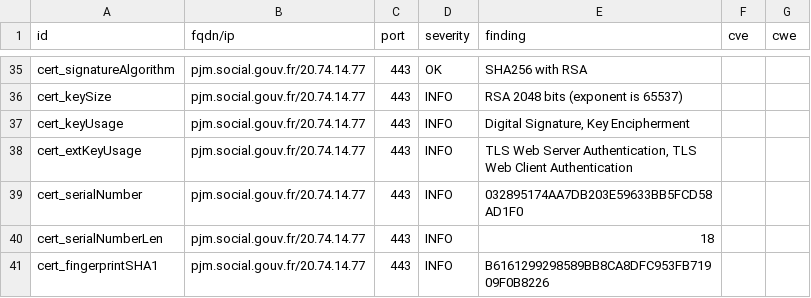
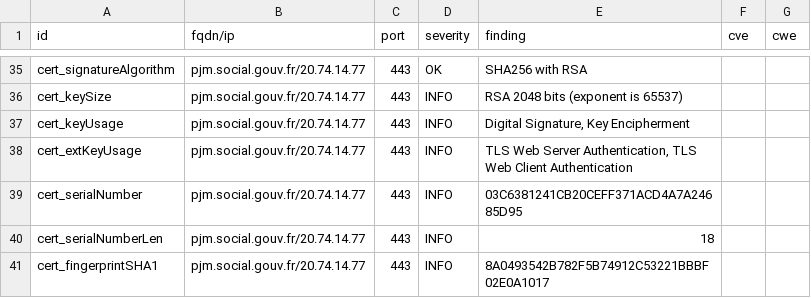
Before and after one commit to ClementNumericite/dashlord, a CSV file: results/aHR0cHM6Ly9wam0uc29jaWFsLmdvdXYuZnI=/testssl.csv, drawn as a sheet; only a part is shown, gaps mark what is left out; the diff covers the shown part only.

```diff
--- a/results/aHR0cHM6Ly9wam0uc29jaWFsLmdvdXYuZnI=/testssl.csv
+++ b/results/aHR0cHM6Ly9wam0uc29jaWFsLmdvdXYuZnI=/testssl.csv
@@ -38,4 +38,4 @@
 "cert_extKeyUsage","pjm.social.gouv.fr/20.74.14.77","443","INFO","TLS Web Server Authentication, TLS Web Client Authentication","",""
-"cert_serialNumber","pjm.social.gouv.fr/20.74.14.77","443","INFO","032895174AA7DB203E59633BB5FCD58AD1F0","",""
+"cert_serialNumber","pjm.social.gouv.fr/20.74.14.77","443","INFO","03C6381241CB20CEFF371ACD4A7A24685D95","",""
 "cert_serialNumberLen","pjm.social.gouv.fr/20.74.14.77","443","INFO","18","",""
-"cert_fingerprintSHA1","pjm.social.gouv.fr/20.74.14.77","443","INFO","B6161299298589BB8CA8DFC953FB71909F0B8226","",""
+"cert_fingerprintSHA1","pjm.social.gouv.fr/20.74.14.77","443","INFO","8A0493542B782F5B74912C53221BBBF02E0A1017","",""
```
Also changed, not shown: 7 edited cells elsewhere in this file, 12 other files.
